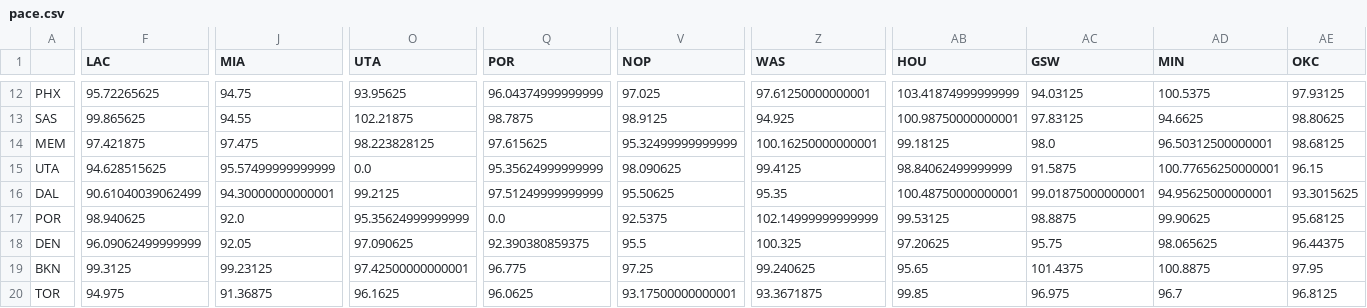
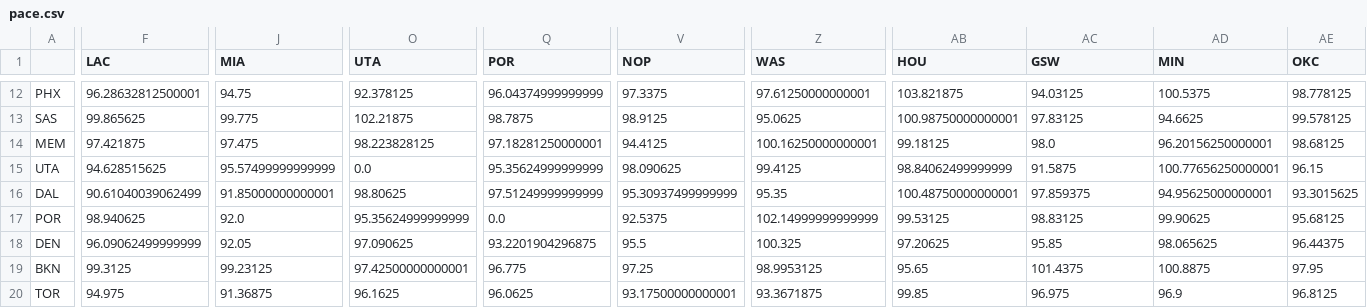
Before and after one commit to Mcruz-G/sportique, a CSV file: webapp/ai_lab/trainers/pace.csv, drawn as a sheet; only a part is shown, gaps mark what is left out; the diff covers the shown part only; the diff names each change by its address in the sheet, - before the commit and + after, or states it on an @@ line.

```diff
--- a/webapp/ai_lab/trainers/pace.csv
+++ b/webapp/ai_lab/trainers/pace.csv
-F12 (LAC): 95.72265625
+F12 (LAC): 96.28632812500001
-O12 (UTA): 93.95625
+O12 (UTA): 92.378125
-V12 (NOP): 97.025
+V12 (NOP): 97.3375
-AB12 (HOU): 103.41874999999999
+AB12 (HOU): 103.821875
-AE12 (OKC): 97.93125
+AE12 (OKC): 98.778125
-J13 (MIA): 94.55
+J13 (MIA): 99.775
-Z13 (WAS): 94.925
+Z13 (WAS): 95.0625
-AE13 (OKC): 98.80625
+AE13 (OKC): 99.578125
-Q14 (POR): 97.615625
+Q14 (POR): 97.18281250000001
-V14 (NOP): 95.32499999999999
+V14 (NOP): 94.4125
-AD14 (MIN): 96.50312500000001
+AD14 (MIN): 96.20156250000001
-J16 (MIA): 94.30000000000001
+J16 (MIA): 91.85000000000001
-O16 (UTA): 99.2125
+O16 (UTA): 98.80625
-V16 (NOP): 95.50625
+V16 (NOP): 95.30937499999999
-AC16 (GSW): 99.01875000000001
+AC16 (GSW): 97.859375
-AC17 (GSW): 98.8875
+AC17 (GSW): 98.83125
-Q18 (POR): 92.390380859375
+Q18 (POR): 93.2201904296875
-AC18 (GSW): 95.75
+AC18 (GSW): 95.85
-Z19 (WAS): 99.240625
+Z19 (WAS): 98.9953125
-AD20 (MIN): 96.7
+AD20 (MIN): 96.9
```
Also changed, not shown: 82 edited cells elsewhere in this file, webapp/ai_lab/trainers/OR.csv, webapp/ai_lab/trainers/predictions.csv, 2 other files.
